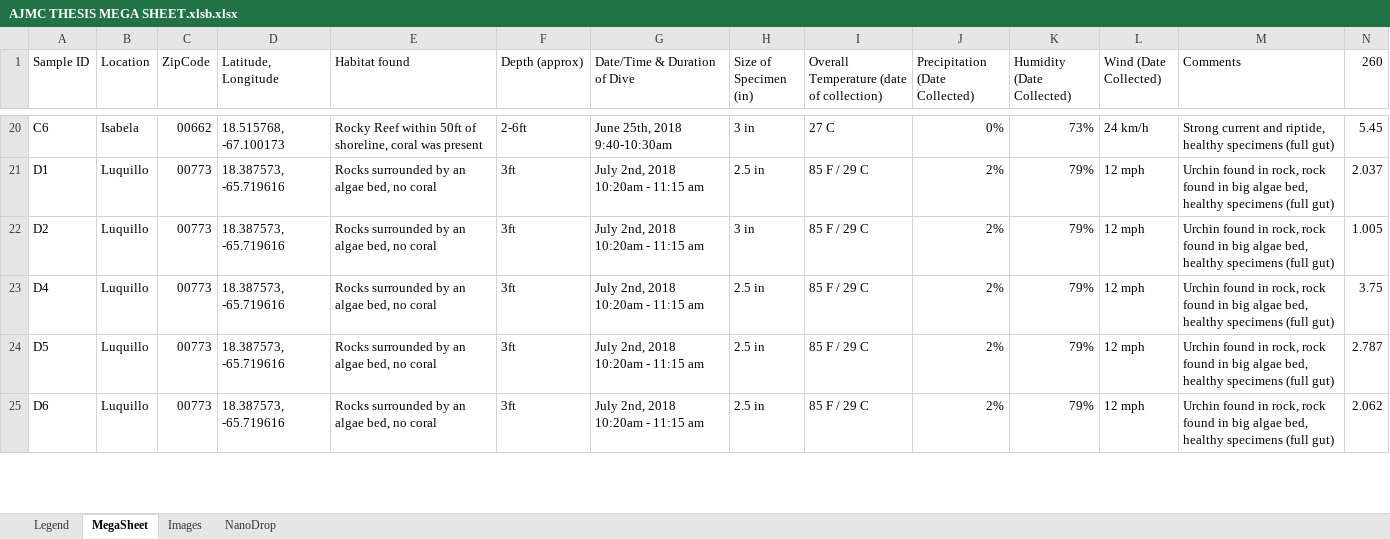
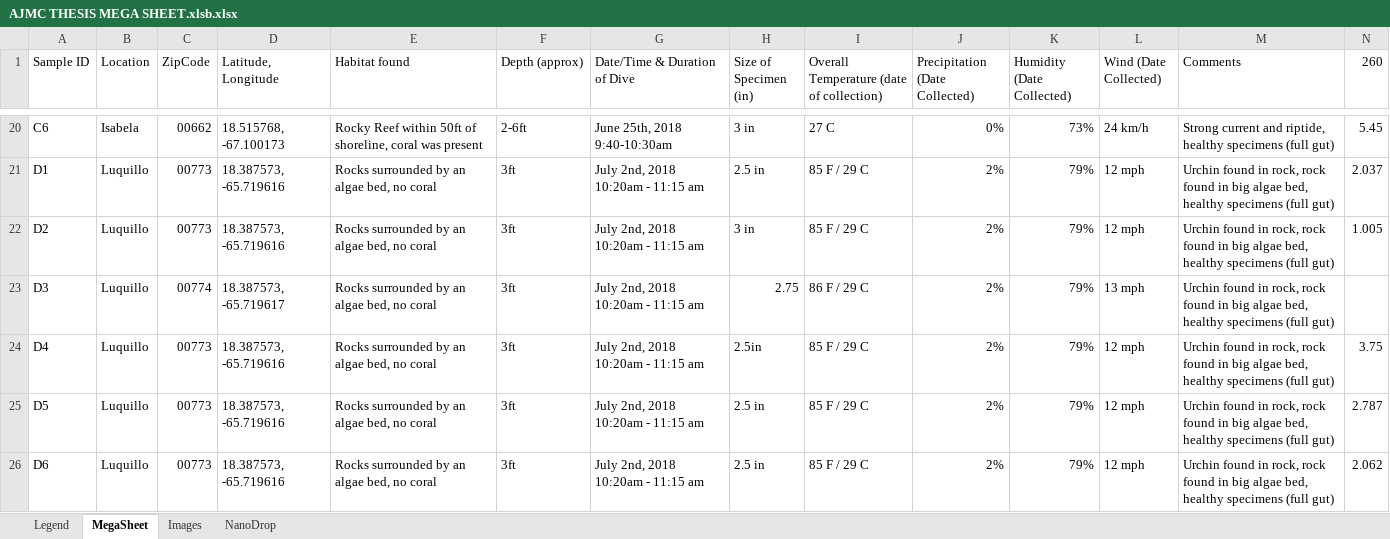
Before and after one commit to iamcapote/diadema_ajmc2020, an Excel workbook: AJMC THESIS MEGA SHEET.xlsb.xlsx, sheet MegaSheet, drawn as a sheet; only a part is shown, gaps mark what is left out; values as stored, in another font and other column widths than the file's, no cell formats; table styles not drawn; addresses are those after the commit; rows hold the shown columns only; the diff names each change by its address in the sheet, - before the commit and + after, or states it on an @@ line.

Commit message:
Added Cyto B Data

```diff
--- a/AJMC THESIS MEGA SHEET.xlsb.xlsx (sheet MegaSheet)
+++ b/AJMC THESIS MEGA SHEET.xlsb.xlsx (sheet MegaSheet)
+row 23: D3 | Luquillo | 00774 | 18.387573, -65.719617 | Rocks surrounded by an algae bed, no coral | 3ft | July 2nd, 2018 10:20am - 11:15 am | 2.75 | 86 F / 29 C | 2% | 79% | 13 mph | Urchin found in rock, rock found in big algae bed, healthy specimens (full gut)
-H24 (Size of Specimen (in)): 2.5 in
+H24 (Size of Specimen (in)): 2.5in
```
Also changed, not shown: cell formats, 47 other files.
